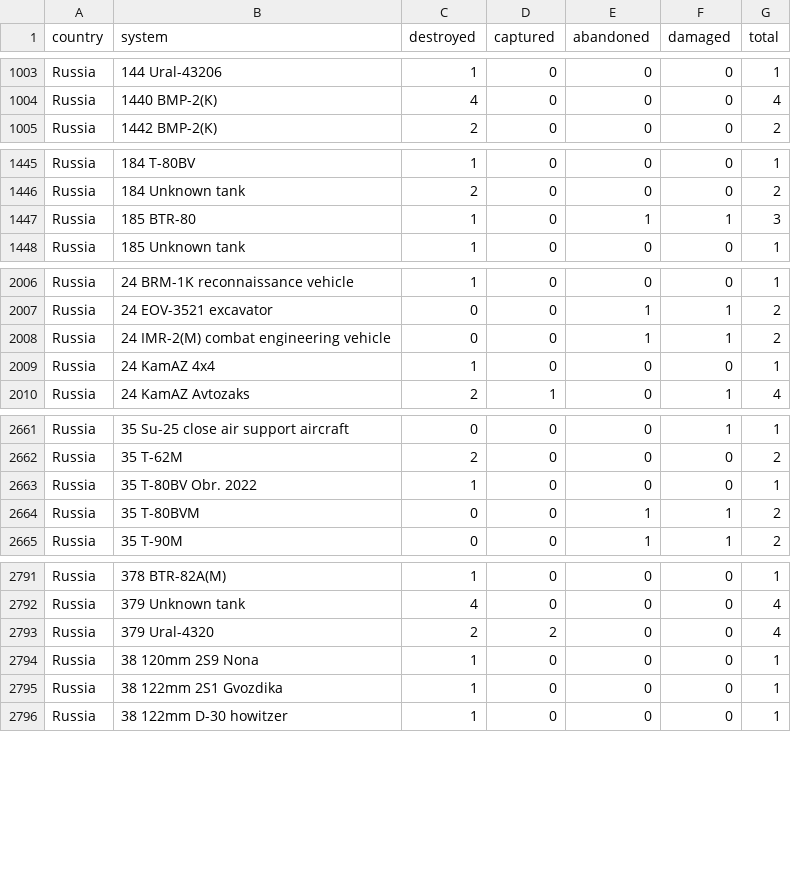
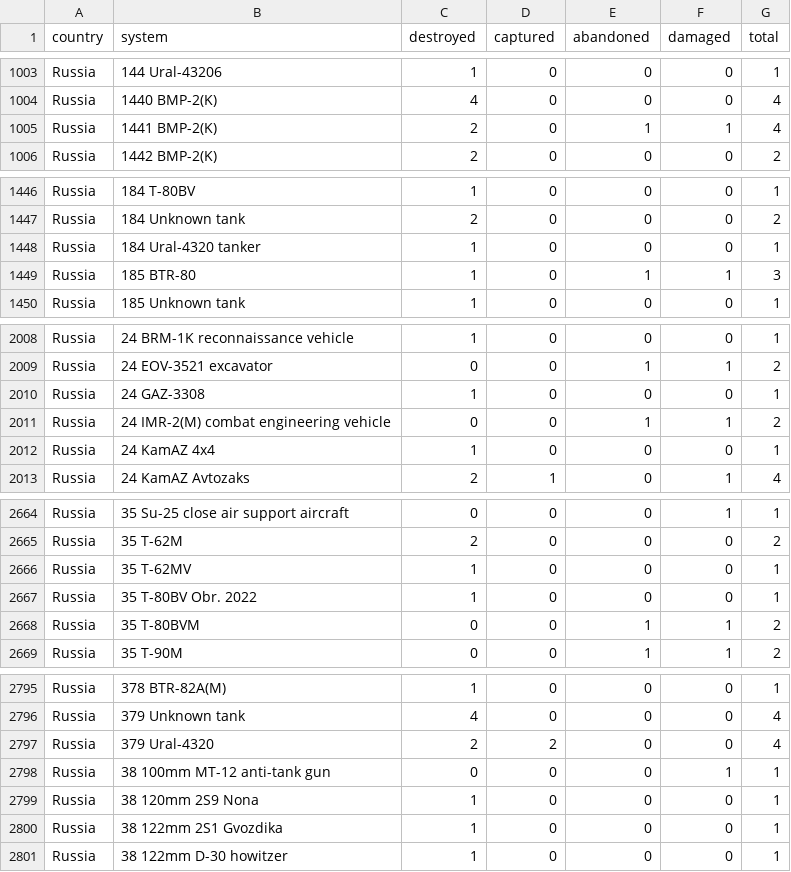
Before and after one commit to scarnecchia/oryx_data, a CSV file: totals_by_system_wide.csv, drawn as a sheet; only a part is shown, gaps mark what is left out; the diff covers the shown part only; the diff names each change by its address in the sheet, - before the commit and + after, or states it on an @@ line.

```diff
--- a/totals_by_system_wide.csv
+++ b/totals_by_system_wide.csv
+row 1005: Russia | 1441 BMP-2(K) | 2 | 0 | 1 | 1 | 4
+row 1448: Russia | 184 Ural-4320 tanker | 1 | 0 | 0 | 0 | 1
+row 2010: Russia | 24 GAZ-3308 | 1 | 0 | 0 | 0 | 1
+row 2666: Russia | 35 T-62MV | 1 | 0 | 0 | 0 | 1
+row 2798: Russia | 38 100mm MT-12 anti-tank gun | 0 | 0 | 0 | 1 | 1
```
Also changed, not shown: 7 added rows and 43 edited cells elsewhere in this file, daily_count.csv, event_abandoned.csv, 4 other files.
